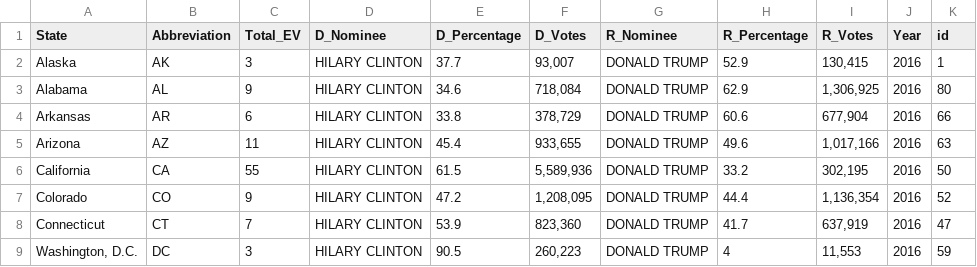
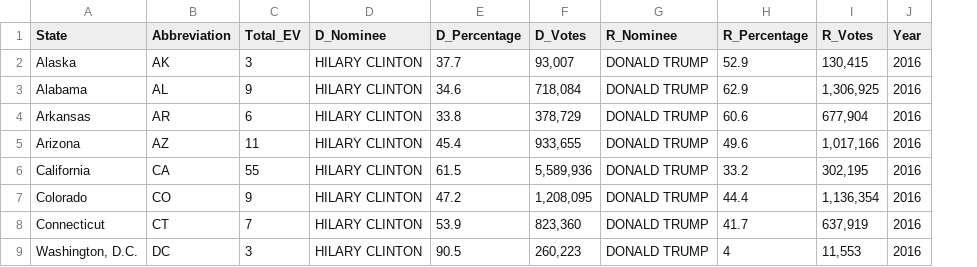
Before and after one commit to MayHoo/CSE557_a4, a CSV file: data/election-results-2016.csv, drawn as a sheet; only a part is shown; the diff names each change by its address in the sheet, - before the commit and + after, or states it on an @@ line.

Commit message:
Add files via upload

```diff
--- a/data/election-results-2016.csv
+++ b/data/election-results-2016.csv
-column K (id), rows 2-9: 1 | 80 | 66 | 63 | 50 | 52 | 47 | 59
```
